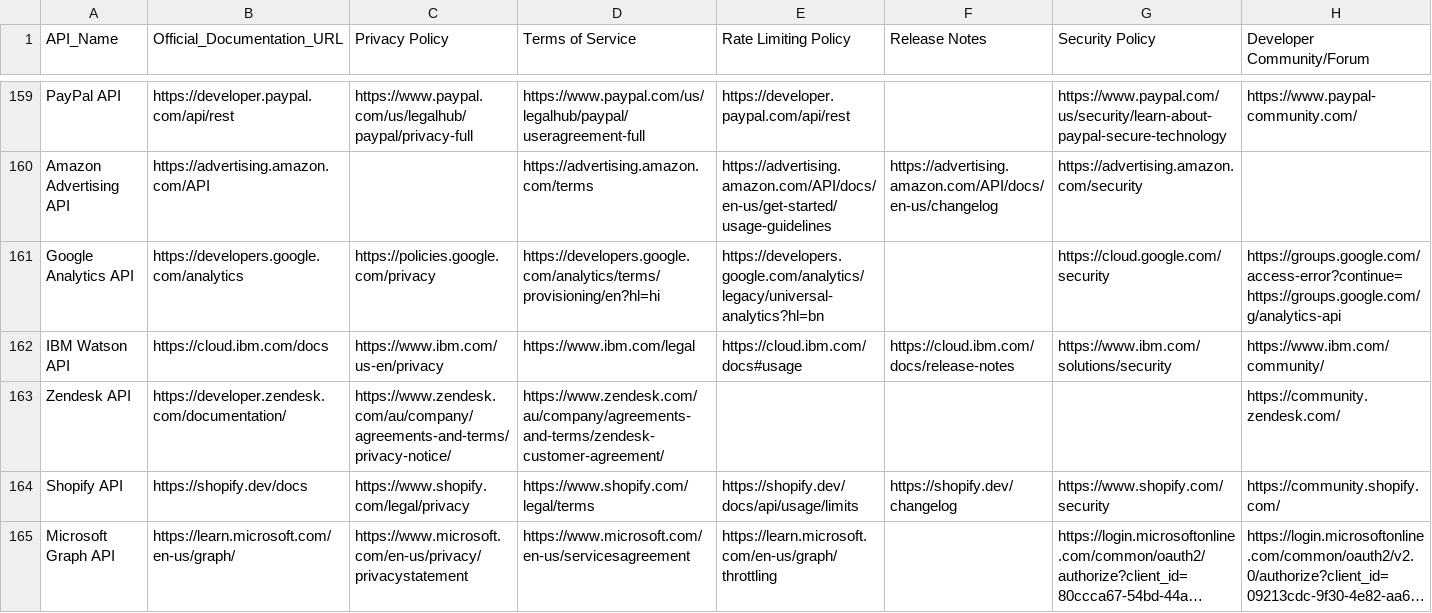
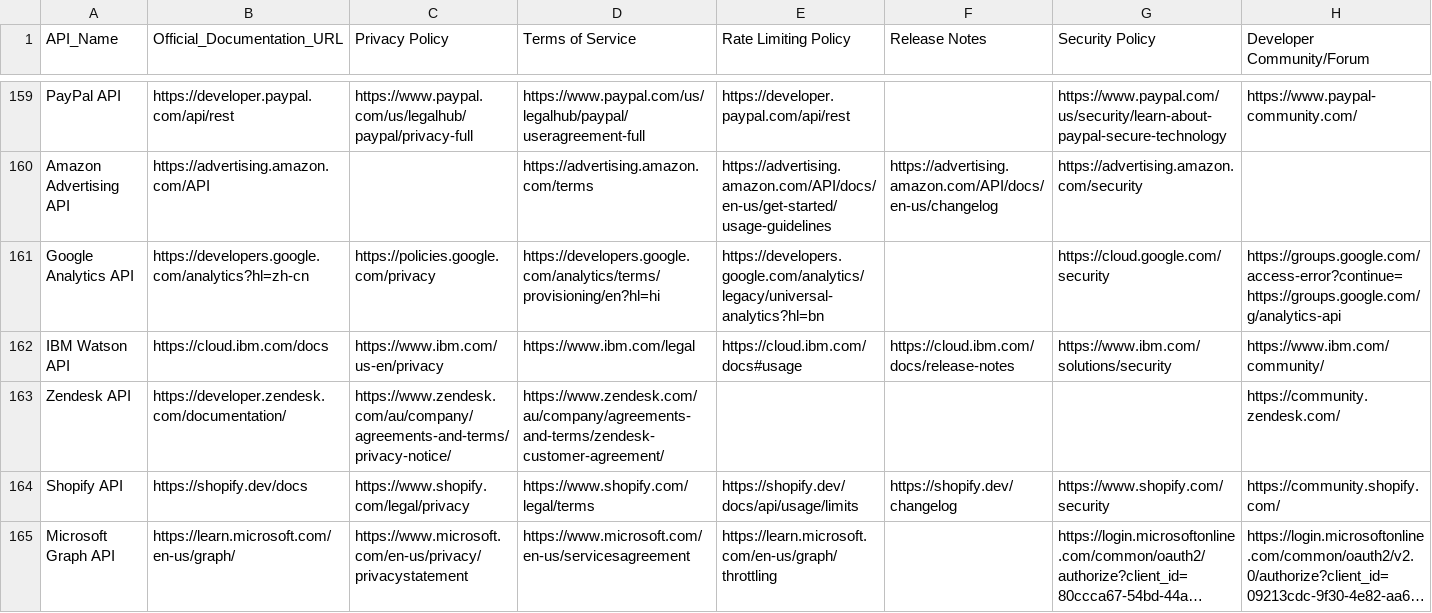
Before and after one commit to in-c0/updAPI, a CSV file: api-docs-urls.csv, drawn as a sheet; only a part is shown, gaps mark what is left out; long unchanged cells end in …; the diff covers the shown part only.

```diff
--- a/api-docs-urls.csv
+++ b/api-docs-urls.csv
@@ -160,3 +160,3 @@ PayPal API,https://developer.paypal.com/api/rest,https://www.paypal.com/us/legal
 Amazon Advertising API,https://advertising.amazon.com/API,,https://advertising.amazon.com/terms,https://advertising.amazon.com/API/docs/en-us/get-started/usage-guidelines,https://advertising.amazon.com/API/docs/en-us/changelog,https://advertising.amazon.com/security,
-Google Analytics API,https://developers.google.com/analytics,https://policies.google.com/privacy,https://developers.google.com/analytics/terms/provisioning/en?hl=hi,https://developers.google.com/analytics/legacy/universal-analytics?hl=bn,,https://cloud.google.com/security,https://groups.google.com/access-error?continue=https://groups.google.com/g/analytics-api
+Google Analytics API,https://developers.google.com/analytics?hl=zh-cn,https://policies.google.com/privacy,https://developers.google.com/analytics/terms/provisioning/en?hl=hi,https://developers.google.com/analytics/legacy/universal-analytics?hl=bn,,https://cloud.google.com/security,https://groups.google.com/access-error?continue=https://groups.google.com/g/analytics-api
 IBM Watson API,https://cloud.ibm.com/docs,https://www.ibm.com/us-en/privacy,https://www.ibm.com/legal,https://cloud.ibm.com/docs#usage,https://cloud.ibm.com/docs/release-notes,https://www.ibm.com/solutions/security,https://www.ibm.com/community/
```
Also changed, not shown: 5 edited cells elsewhere in this file, datasets/link-health-history.csv, 1 other file.
